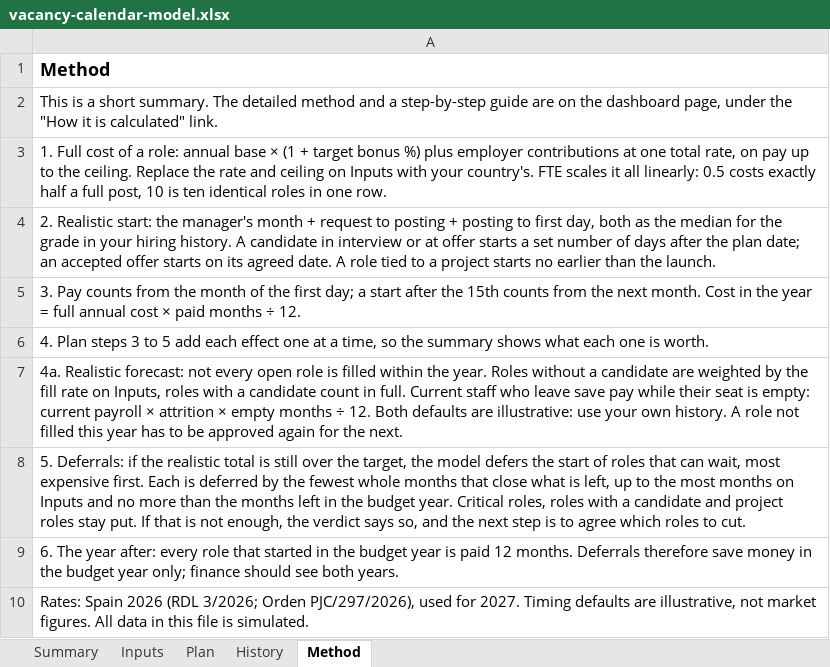
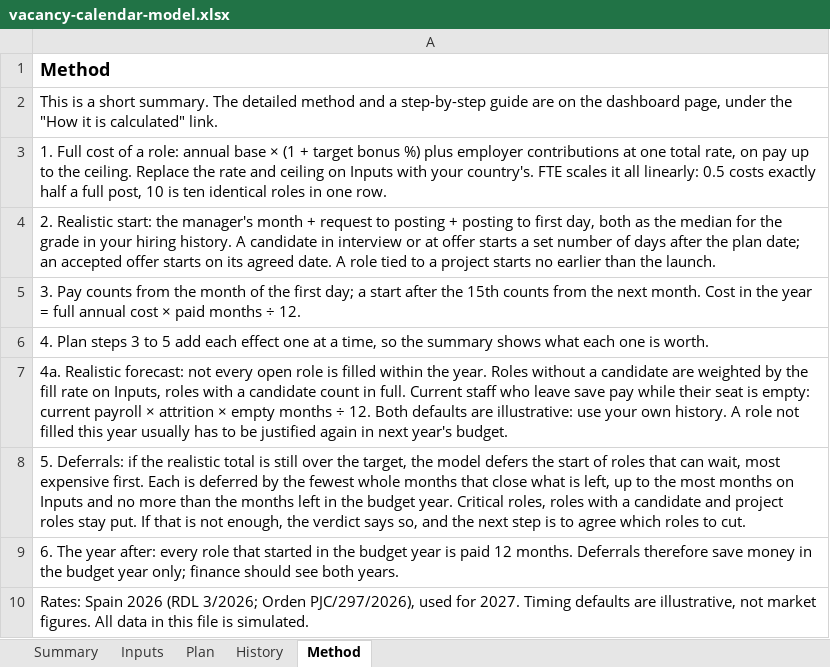
Before and after one commit to OlgaDimitrovaGit/comp-budget-lab, an Excel workbook: vacancy-calendar/vacancy-calendar-model.xlsx, sheet Method, drawn as a sheet; values as stored, in another font and other column widths than the file's, no borders; the diff names each change by its address in the sheet, - before the commit and + after, or states it on an @@ line.

```diff
--- a/vacancy-calendar/vacancy-calendar-model.xlsx (sheet Method)
+++ b/vacancy-calendar/vacancy-calendar-model.xlsx (sheet Method)
-A7: …this year has to be approved again for the next.
+A7: …this year usually has to be justified again in next year's budget.
```
Also changed, not shown: sheet Inputs, 2 other files.
